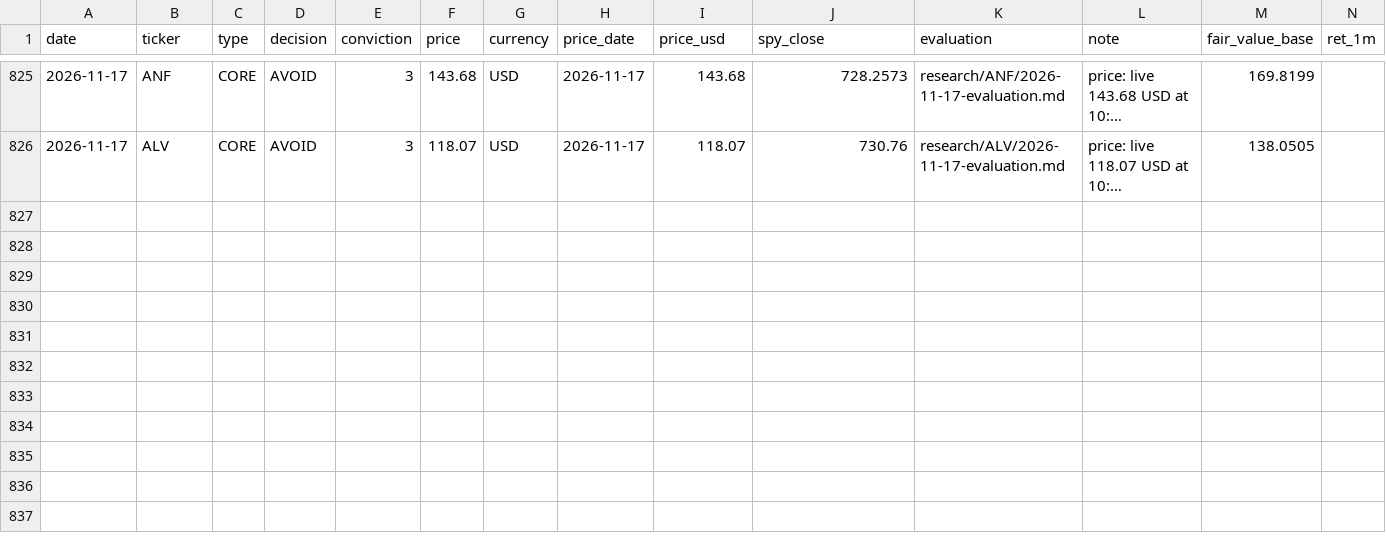
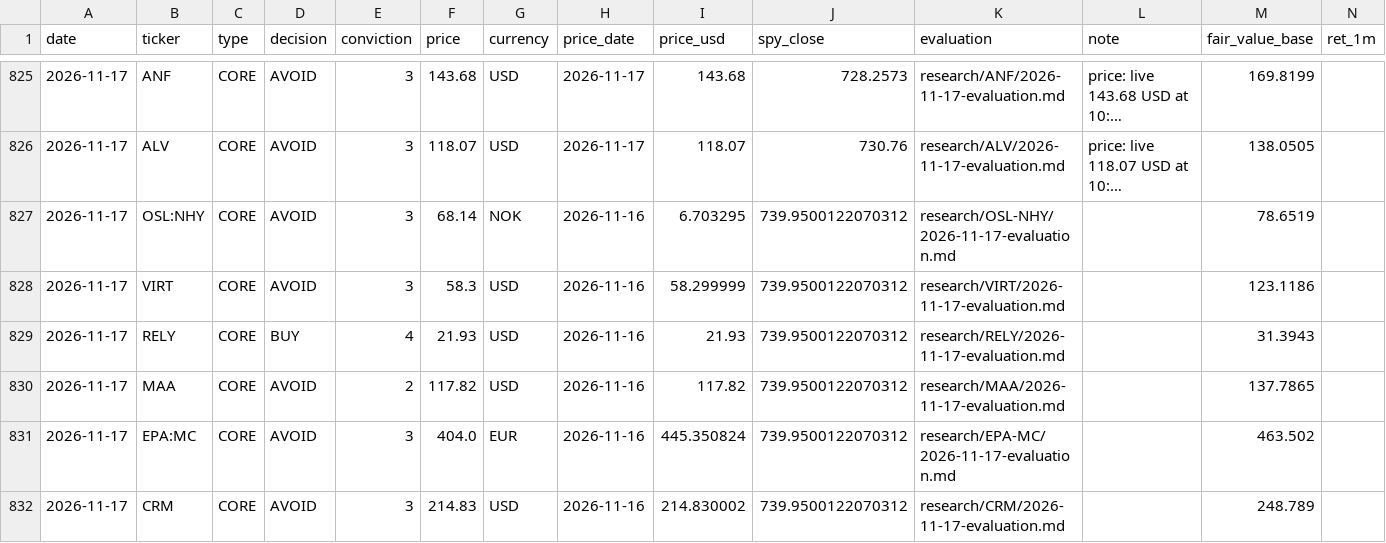
Before and after one commit to oskarajaspinall-cell/paper-portfolio, a CSV file: portfolio/decisions.csv, drawn as a sheet; only a part is shown, gaps mark what is left out; long unchanged cells end in …; rows hold the shown columns only; the diff names each change by its address in the sheet, - before the commit and + after, or states it on an @@ line.

```diff
--- a/portfolio/decisions.csv
+++ b/portfolio/decisions.csv
+row 827: 2026-11-17 | OSL:NHY | CORE | AVOID | 3 | 68.14 | NOK | 2026-11-16 | 6.703295 | 739.9500122070312 | research/OSL-NHY/2026-11-17-evaluation.md |  | 78.6519
+row 828: 2026-11-17 | VIRT | CORE | AVOID | 3 | 58.3 | USD | 2026-11-16 | 58.299999 | 739.9500122070312 | research/VIRT/2026-11-17-evaluation.md |  | 123.1186
+row 829: 2026-11-17 | RELY | CORE | BUY | 4 | 21.93 | USD | 2026-11-16 | 21.93 | 739.9500122070312 | research/RELY/2026-11-17-evaluation.md |  | 31.3943
+row 830: 2026-11-17 | MAA | CORE | AVOID | 2 | 117.82 | USD | 2026-11-16 | 117.82 | 739.9500122070312 | research/MAA/2026-11-17-evaluation.md |  | 137.7865
+row 831: 2026-11-17 | EPA:MC | CORE | AVOID | 3 | 404.0 | EUR | 2026-11-16 | 445.350824 | 739.9500122070312 | research/EPA-MC/2026-11-17-evaluation.md |  | 463.502
+row 832: 2026-11-17 | CRM | CORE | AVOID | 3 | 214.83 | USD | 2026-11-16 | 214.830002 | 739.9500122070312 | research/CRM/2026-11-17-evaluation.md |  | 248.789
```
Also changed, not shown: portfolio/entry_conversions.csv, portfolio/entry_watch.csv, 55 other files.
